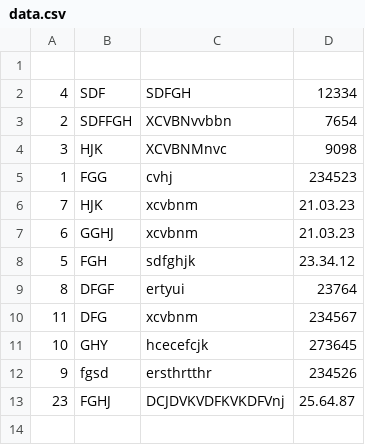
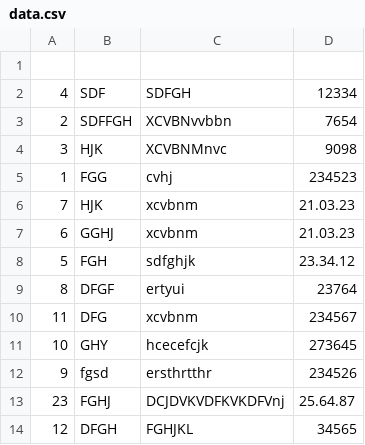
Before and after one commit to AleksVasilievich/Homework_Attest1, a CSV file: data.csv, drawn as a sheet.

```diff
--- a/data.csv
+++ b/data.csv
@@ -13 +13,2 @@
 23;FGHJ;DCJDVKVDFKVKDFVnj;25.64.87
+12;DFGH;FGHJKL;34565
```
Also changed, not shown: 1 other file.
